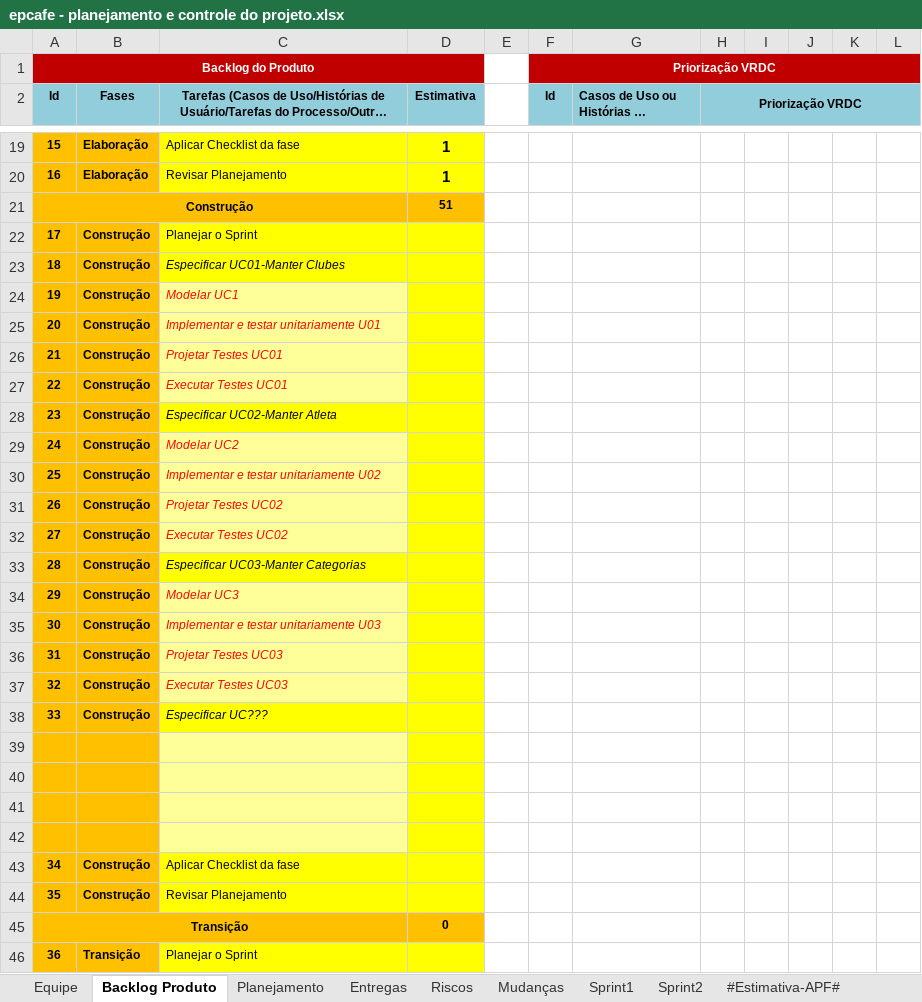
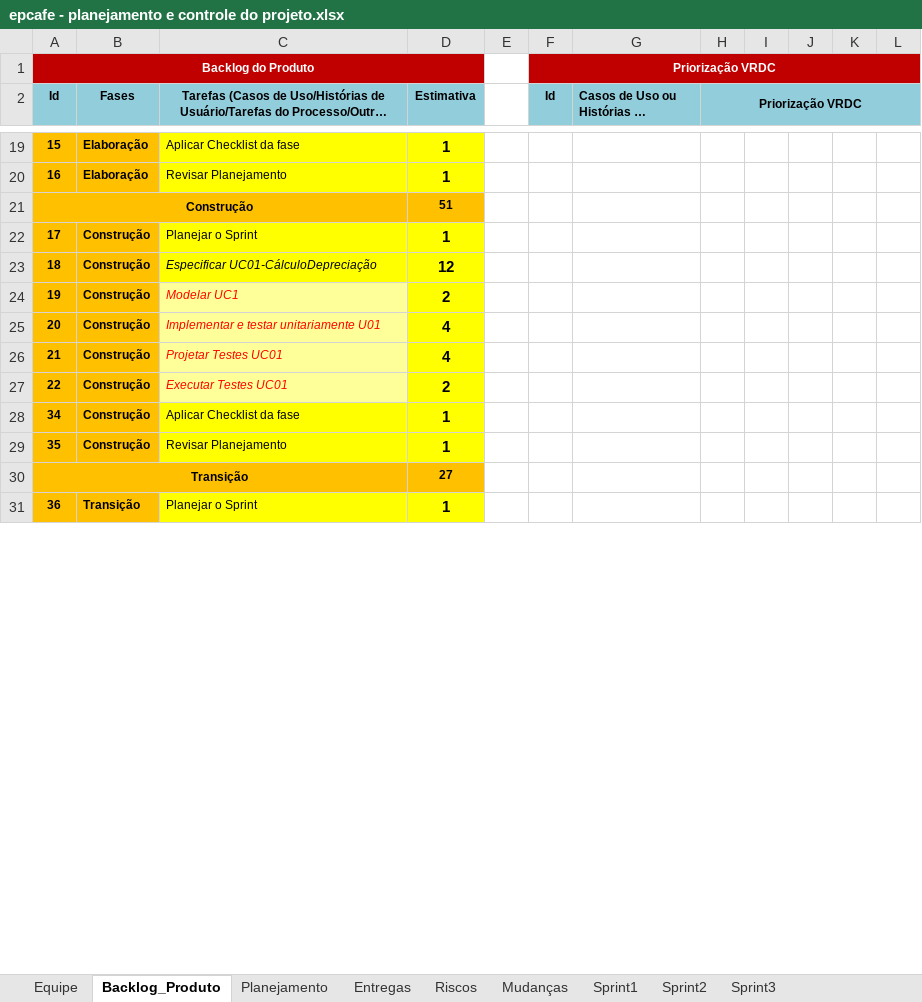
Before and after one commit to kaikyfedersoni/epcafe-G7, an Excel workbook: epcafe/Gerenciamento de Projeto/epcafe - planejamento e controle do projeto.xlsx, sheet Backlog_Produto, drawn as a sheet; only a part is shown, gaps mark what is left out; long unchanged cells end in …; values as stored, in another font and other column widths than the file's, no borders; charts and pictures not drawn; removed rows and columns are numbered as before the commit, all else as after; the diff covers the shown part only; the diff names each change by its address in the sheet, - before the commit and + after, or states it on an @@ line.

Commit message:
Add files via upload
Planejamento atualizado com sprint3 e novas datas

```diff
--- a/epcafe/Gerenciamento de Projeto/epcafe - planejamento e controle do projeto.xlsx (sheet Backlog_Produto)
+++ b/epcafe/Gerenciamento de Projeto/epcafe - planejamento e controle do projeto.xlsx (sheet Backlog_Produto)
-sheet tab: Backlog Produto
+sheet tab: Backlog_Produto
+sheet tab: Sprint3
-B1:D1 fill: none
+B1:D1 fill: #C00000
-G1:L1 fill: none
+G1:L1 fill: #C00000
-I2:L2 fill: none
+I2:L2 fill: #92CDDC
-B21:C21 fill: none
+B21:C21 fill: #FFC000
-D22 (Estimativa): (empty)
+D22 (Estimativa): 1
-C23: Especificar UC01-Manter Clubes
+C23: Especificar UC01-CálculoDepreciação
-D23 (Estimativa): (empty)
+D23 (Estimativa): 12
-D24 (Estimativa): (empty)
+D24 (Estimativa): 2
-D25:D26 (Estimativa): (empty)
+D25:D26 (Estimativa): 4
-D27 (Estimativa): (empty)
+D27 (Estimativa): 2
-row 28: 23 | Construção | Especificar UC02-Manter Atleta
-row 29: 24 | Construção | Modelar UC2
-row 30: 25 | Construção | Implementar e testar unitariamente U02
-row 31: 26 | Construção | Projetar Testes UC02
-row 32: 27 | Construção | Executar Testes UC02
-row 33: 28 | Construção | Especificar UC03-Manter Categorias
-row 34: 29 | Construção | Modelar UC3
-row 35: 30 | Construção | Implementar e testar unitariamente U03
-row 36: 31 | Construção | Projetar Testes UC03
-row 37: 32 | Construção | Executar Testes UC03
-row 38: 33 | Construção | Especificar UC???
-row 39: (empty)
-row 40: (empty)
-row 41: (empty)
-row 42: (empty)
-D28:D29 (Estimativa): (empty)
+D28:D29 (Estimativa): 1
-B30:C30 fill: none
+B30:C30 fill: #FFC000
-D30 (Estimativa): 0
+D30 (Estimativa): 27
-D31 (Estimativa): (empty)
+D31 (Estimativa): 1
```
Also changed, not shown: 11 edited cells and cell formats elsewhere in this sheet, sheet Sprint2, sheet Riscos, sheet Entregas, sheet #Estimativa-APF#, sheet #Planejamento-APF#, sheet Sprint1, 3 more sheets, charts or pictures.
